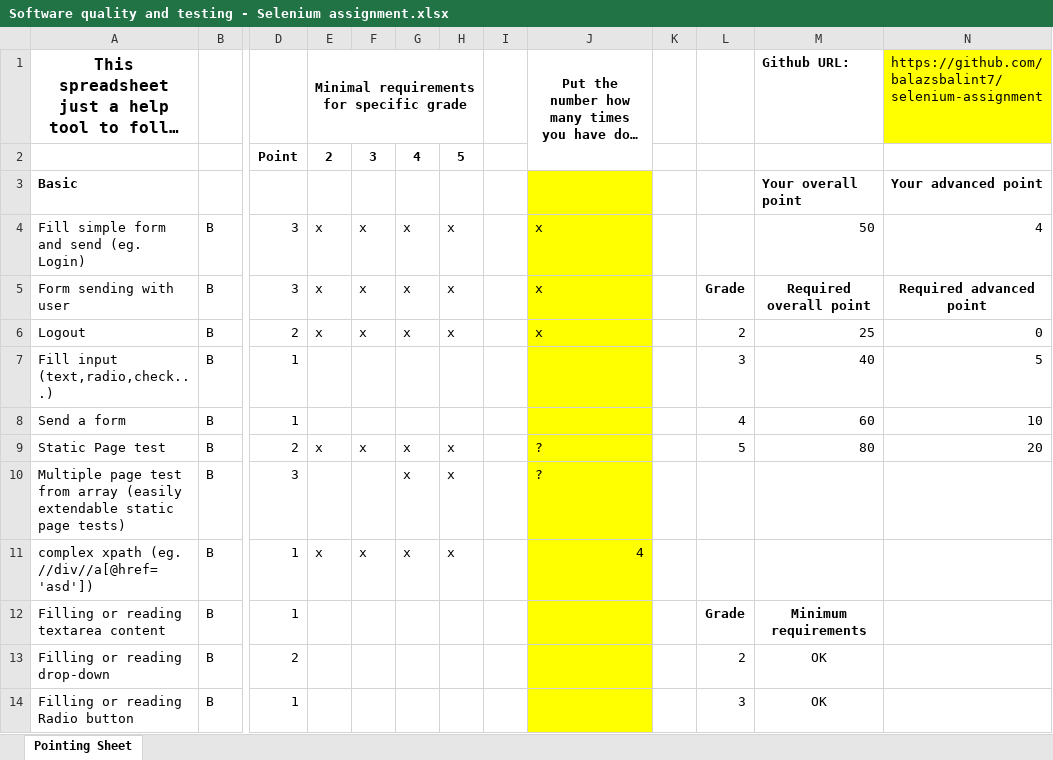
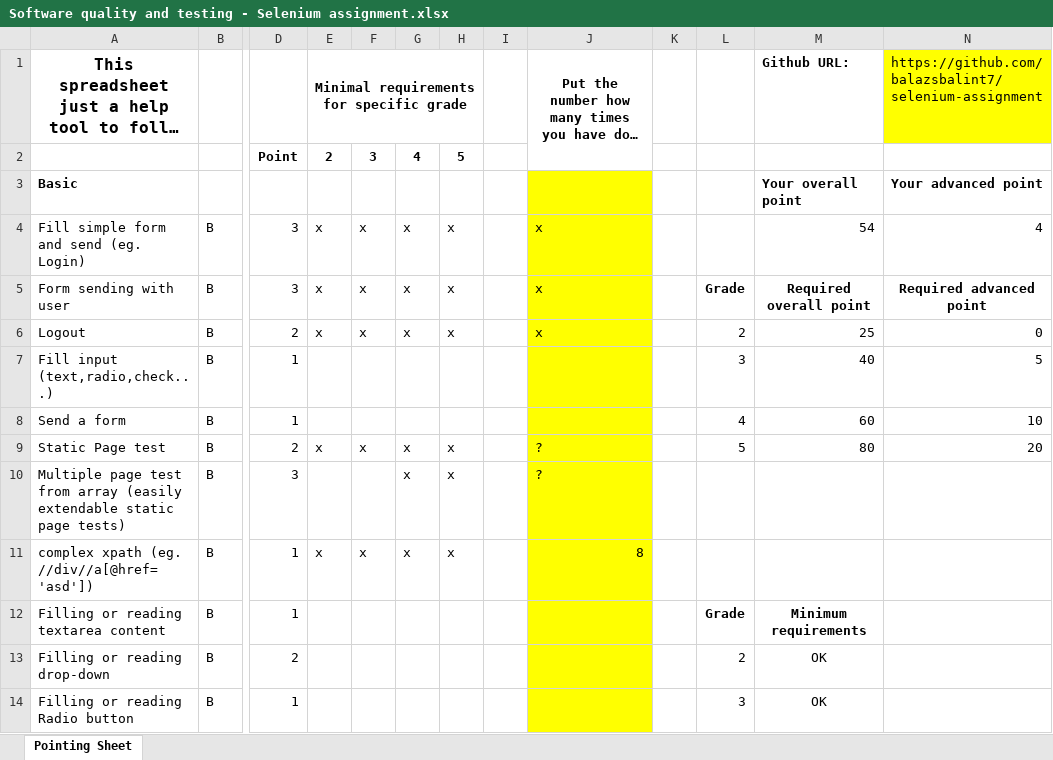
Before and after one commit to balazsbalint7/selenium-assignment, an Excel workbook: Software quality and testing - Selenium assignment.xlsx, sheet Pointing Sheet, drawn as a sheet; only a part is shown, gaps mark what is left out; long unchanged cells end in …; values as stored, in another font and other column widths than the file's, no borders; conditional formats not drawn; the diff names each change by its address in the sheet, - before the commit and + after, or states it on an @@ line.

```diff
--- a/Software quality and testing - Selenium assignment.xlsx (sheet Pointing Sheet)
+++ b/Software quality and testing - Selenium assignment.xlsx (sheet Pointing Sheet)
-M4: 50
+M4: 54
-J11: 4
+J11: 8
```
Also changed, not shown: 7 other files.
